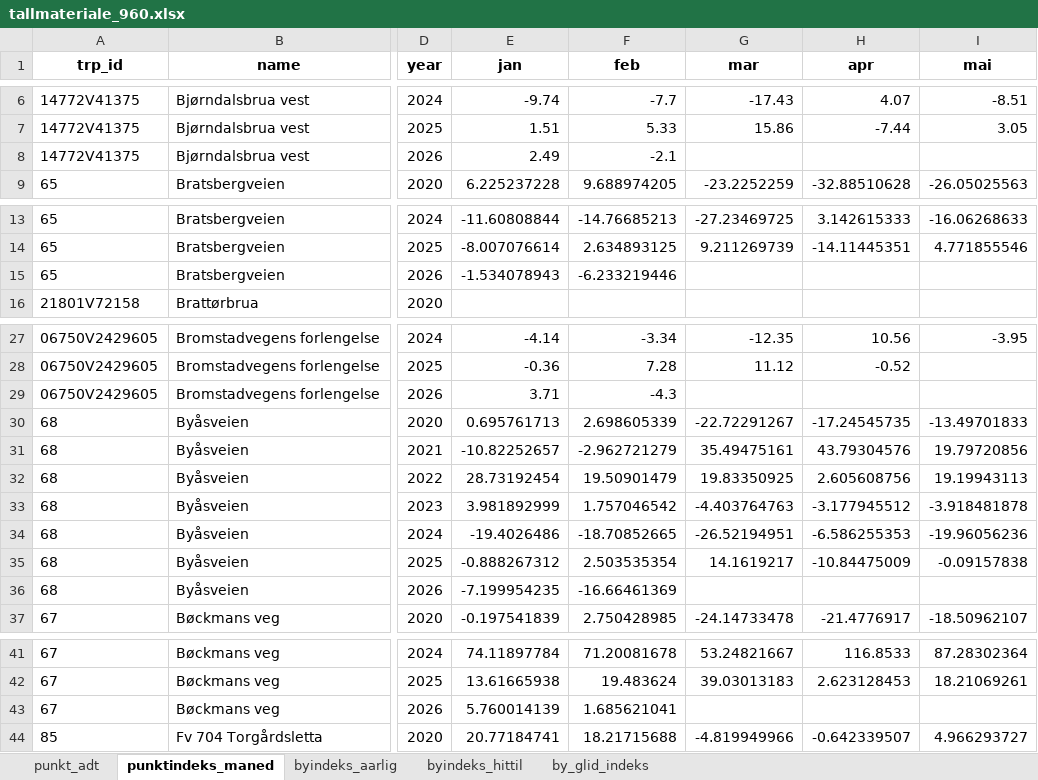
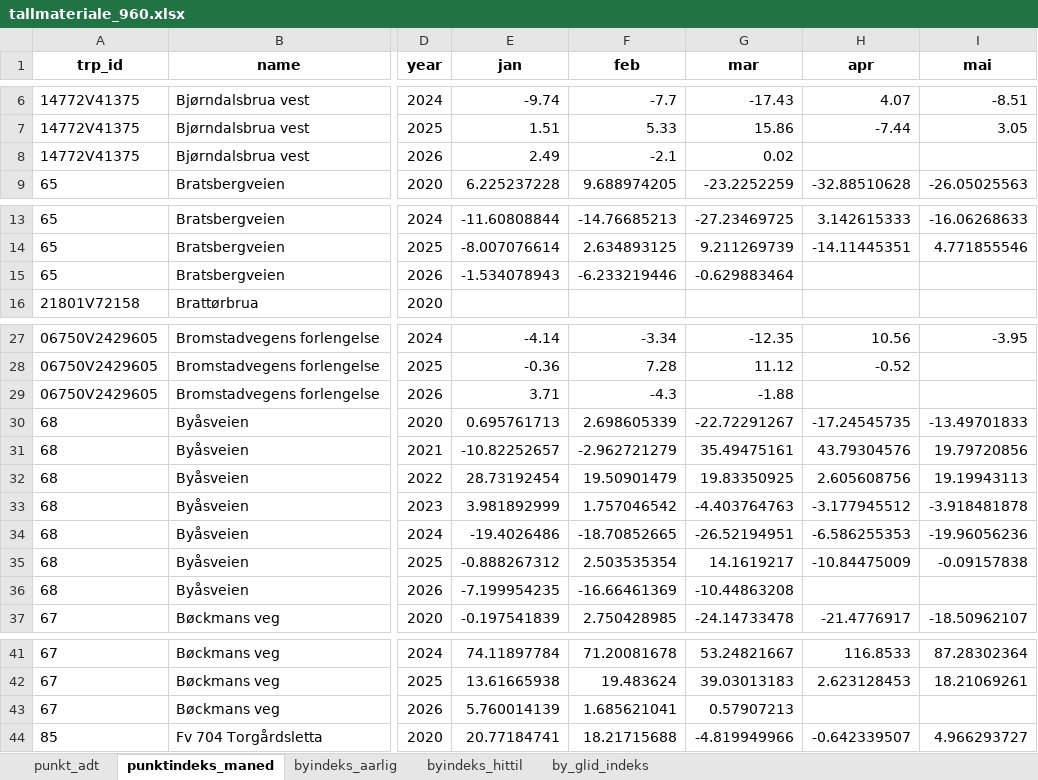
Before and after one commit to snohan/byindeks, an Excel workbook: data_indexpoints_tidy/tallmateriale_960.xlsx, sheet punktindeks_maned, drawn as a sheet; only a part is shown, gaps mark what is left out; values as stored, in another font and other column widths than the file's, no borders; the diff covers the shown part only; the diff names each change by its address in the sheet, - before the commit and + after, or states it on an @@ line.

```diff
--- a/data_indexpoints_tidy/tallmateriale_960.xlsx (sheet punktindeks_maned)
+++ b/data_indexpoints_tidy/tallmateriale_960.xlsx (sheet punktindeks_maned)
-G8 (mar): (empty)
+G8 (mar): 0.02
-G15 (mar): (empty)
+G15 (mar): -0.629883464
-G29 (mar): (empty)
+G29 (mar): -1.88
-G36 (mar): (empty)
+G36 (mar): -10.44863208
-G43 (mar): (empty)
+G43 (mar): 0.57907213
```
Also changed, not shown: 34 edited cells elsewhere in this sheet, sheet byindeks_hittil, sheet by_glid_indeks, sheet punkt_adt, sheet byindeks_aarlig, 3 other files.
